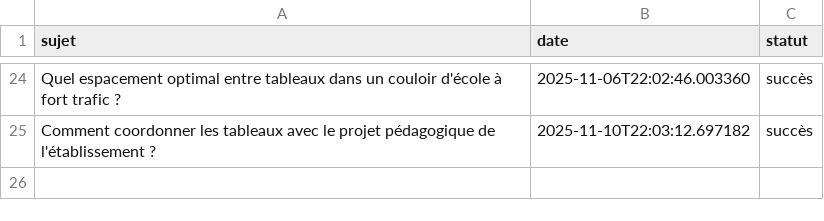
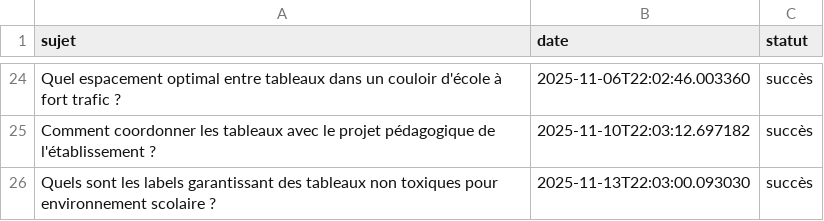
Before and after one commit to Metalosmose21/Ecole-2, a CSV file: sujets_traites.csv, drawn as a sheet; only a part is shown, gaps mark what is left out.

```diff
--- a/sujets_traites.csv
+++ b/sujets_traites.csv
@@ -25 +25,2 @@ Quel espacement optimal entre tableaux dans un couloir d'école à fort trafic ?
 Comment coordonner les tableaux avec le projet pédagogique de l'établissement ?,2025-11-10T22:03:12.697182,succès
+Quels sont les labels garantissant des tableaux non toxiques pour environnement scolaire ?,2025-11-13T22:03:00.093030,succès
```
Also changed, not shown: sujets.csv.
